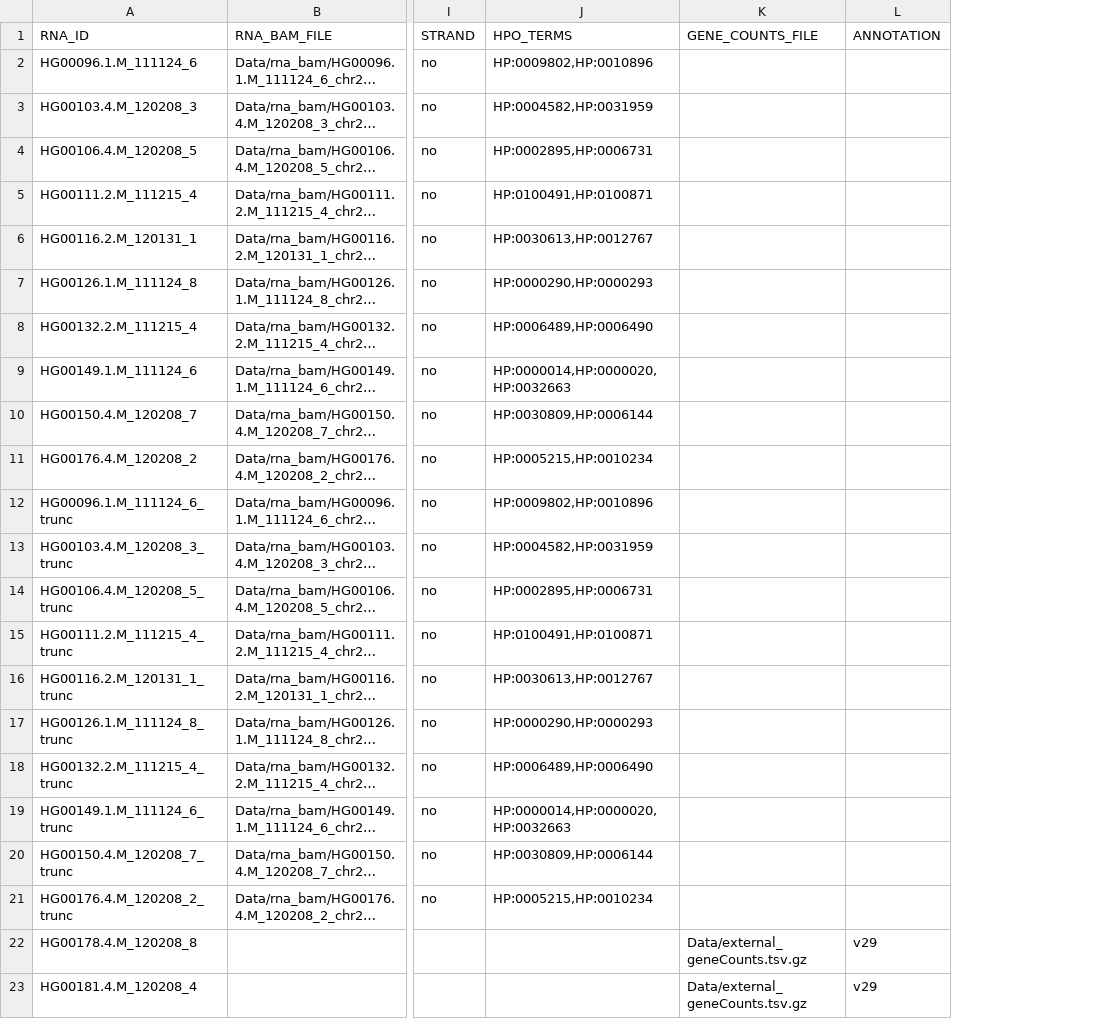
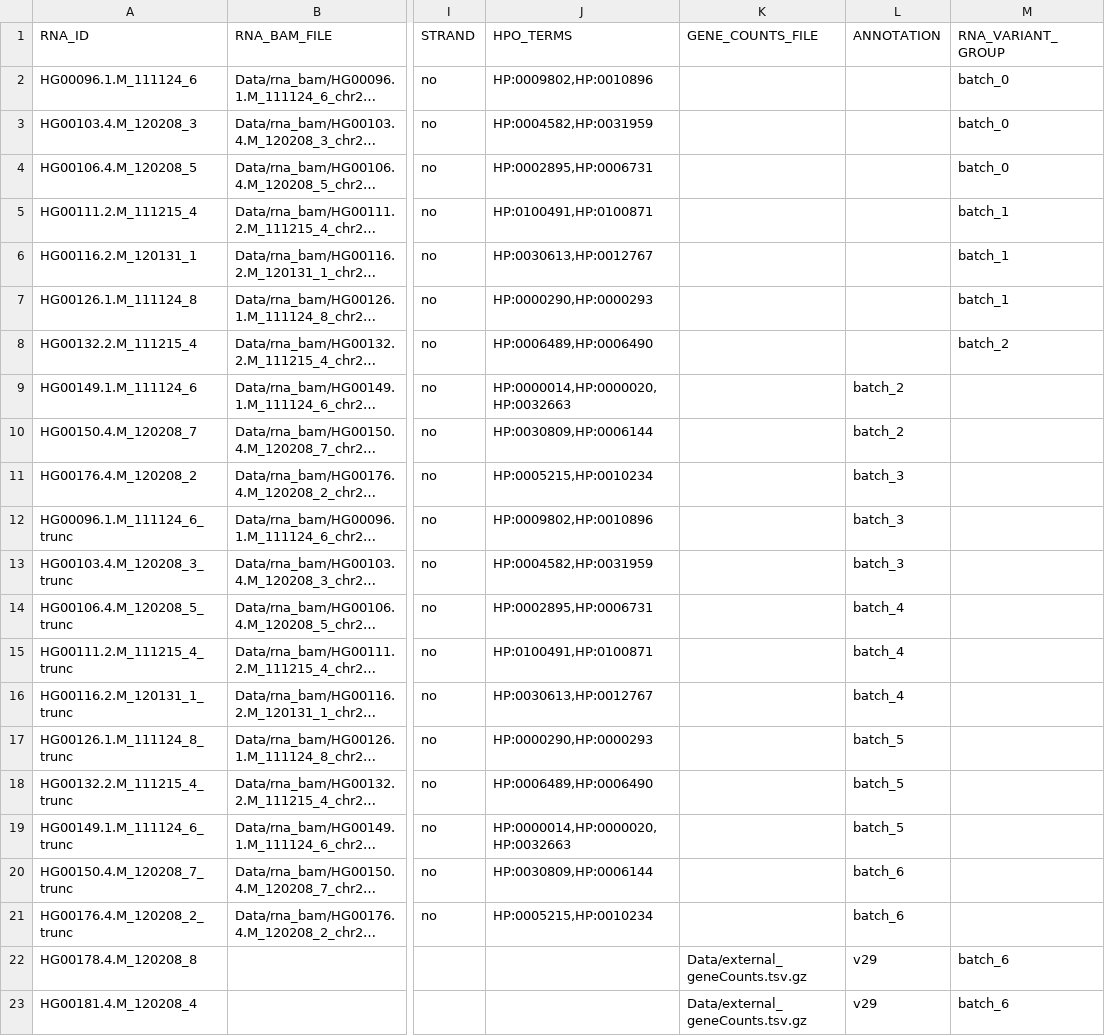
Before and after one commit to mumichae/drop, a TSV file: drop/demo/sample_annotation_relative.tsv, drawn as a sheet; only a part is shown, gaps mark what is left out; long unchanged cells end in …; the diff names each change by its address in the sheet, - before the commit and + after, or states it on an @@ line.

Commit message:
updated demo config and sample annotation

```diff
--- a/drop/demo/sample_annotation_relative.tsv
+++ b/drop/demo/sample_annotation_relative.tsv
+column M (RNA_VARIANT_GROUP), rows 2-23: batch_0 | batch_0 | batch_0 | batch_1 | batch_1 | batch_1 | batch_2 |  |  |  |  |  |  |  |  |  |  |  |  |  | batch_6 | batch_6
-L9:L10 (ANNOTATION): (empty)
+L9:L10 (ANNOTATION): batch_2
-L11:L13 (ANNOTATION): (empty)
+L11:L13 (ANNOTATION): batch_3
-L14:L16 (ANNOTATION): (empty)
+L14:L16 (ANNOTATION): batch_4
-L17:L19 (ANNOTATION): (empty)
+L17:L19 (ANNOTATION): batch_5
-L20:L21 (ANNOTATION): (empty)
+L20:L21 (ANNOTATION): batch_6
```
Also changed, not shown: 1 other file.
